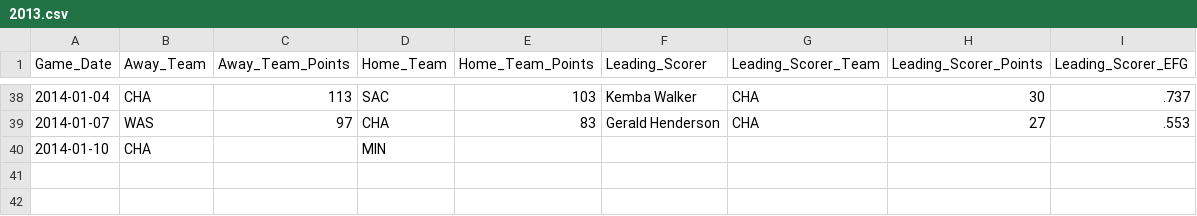
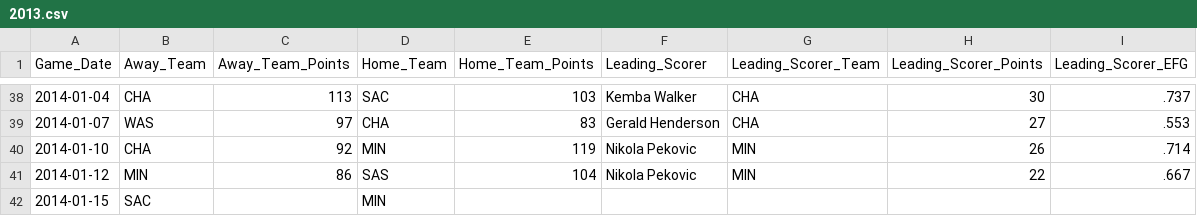
Before and after one commit to mkchandler/nbascoringbelt, a CSV file: src/NBAScoringBelt/App_Data/2013.csv, drawn as a sheet; only a part is shown, gaps mark what is left out.

Commit message:
Updated stats through 2014-01-14

```diff
--- a/src/NBAScoringBelt/App_Data/2013.csv
+++ b/src/NBAScoringBelt/App_Data/2013.csv
@@ -39,2 +39,4 @@
 2014-01-07,WAS,97,CHA,83,Gerald Henderson,CHA,27,.553
-2014-01-10,CHA,,MIN,,,,,
+2014-01-10,CHA,92,MIN,119,Nikola Pekovic,MIN,26,.714
+2014-01-12,MIN,86,SAS,104,Nikola Pekovic,MIN,22,.667
+2014-01-15,SAC,,MIN,,,,,
```
